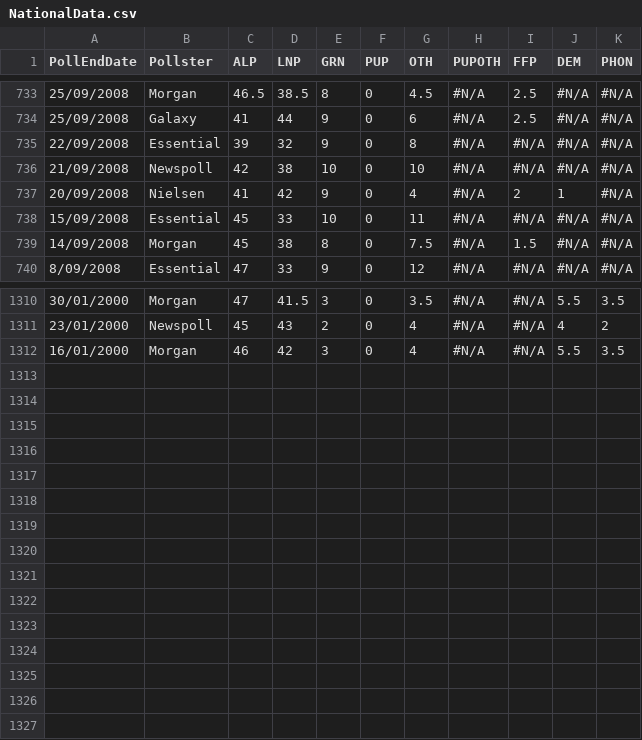
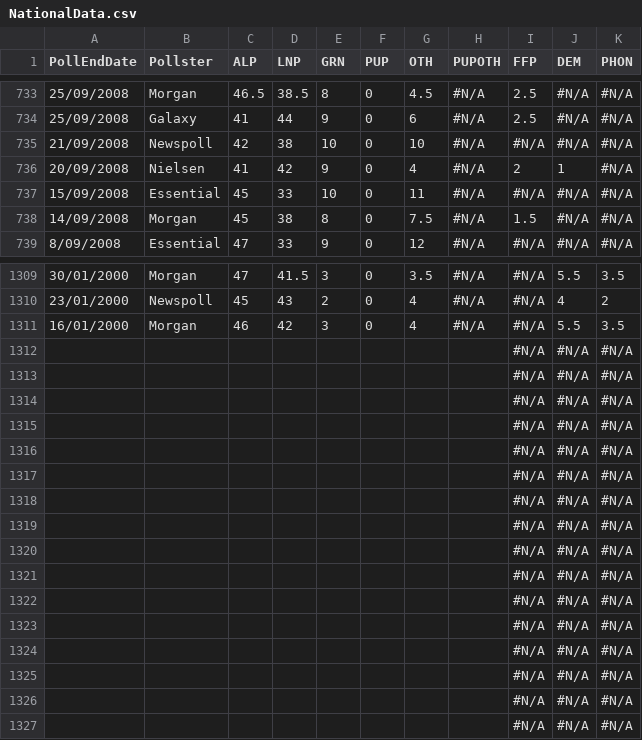
Before and after one commit to PhantomTrend/ptcode, a CSV file: PollingData/NationalData.csv, drawn as a sheet; only a part is shown, gaps mark what is left out; removed rows and columns are numbered as before the commit, all else as after; the diff names each change by its address in the sheet, - before the commit and + after, or states it on an @@ line.

Commit message:
Remove bogus poll numbers

```diff
--- a/PollingData/NationalData.csv
+++ b/PollingData/NationalData.csv
-row 735: 22/09/2008 | Essential | 39 | 32 | 9 | 0 | 8 | #N/A | #N/A | #N/A | #N/A
+row 1312:  |  |  |  |  |  |  |  | #N/A | #N/A | #N/A
+row 1313:  |  |  |  |  |  |  |  | #N/A | #N/A | #N/A
+row 1314:  |  |  |  |  |  |  |  | #N/A | #N/A | #N/A
+row 1315:  |  |  |  |  |  |  |  | #N/A | #N/A | #N/A
+row 1316:  |  |  |  |  |  |  |  | #N/A | #N/A | #N/A
+row 1317:  |  |  |  |  |  |  |  | #N/A | #N/A | #N/A
+row 1318:  |  |  |  |  |  |  |  | #N/A | #N/A | #N/A
+row 1319:  |  |  |  |  |  |  |  | #N/A | #N/A | #N/A
+row 1320:  |  |  |  |  |  |  |  | #N/A | #N/A | #N/A
+row 1321:  |  |  |  |  |  |  |  | #N/A | #N/A | #N/A
+row 1322:  |  |  |  |  |  |  |  | #N/A | #N/A | #N/A
+row 1323:  |  |  |  |  |  |  |  | #N/A | #N/A | #N/A
+row 1324:  |  |  |  |  |  |  |  | #N/A | #N/A | #N/A
+row 1325:  |  |  |  |  |  |  |  | #N/A | #N/A | #N/A
+row 1326:  |  |  |  |  |  |  |  | #N/A | #N/A | #N/A
+row 1327:  |  |  |  |  |  |  |  | #N/A | #N/A | #N/A
```
